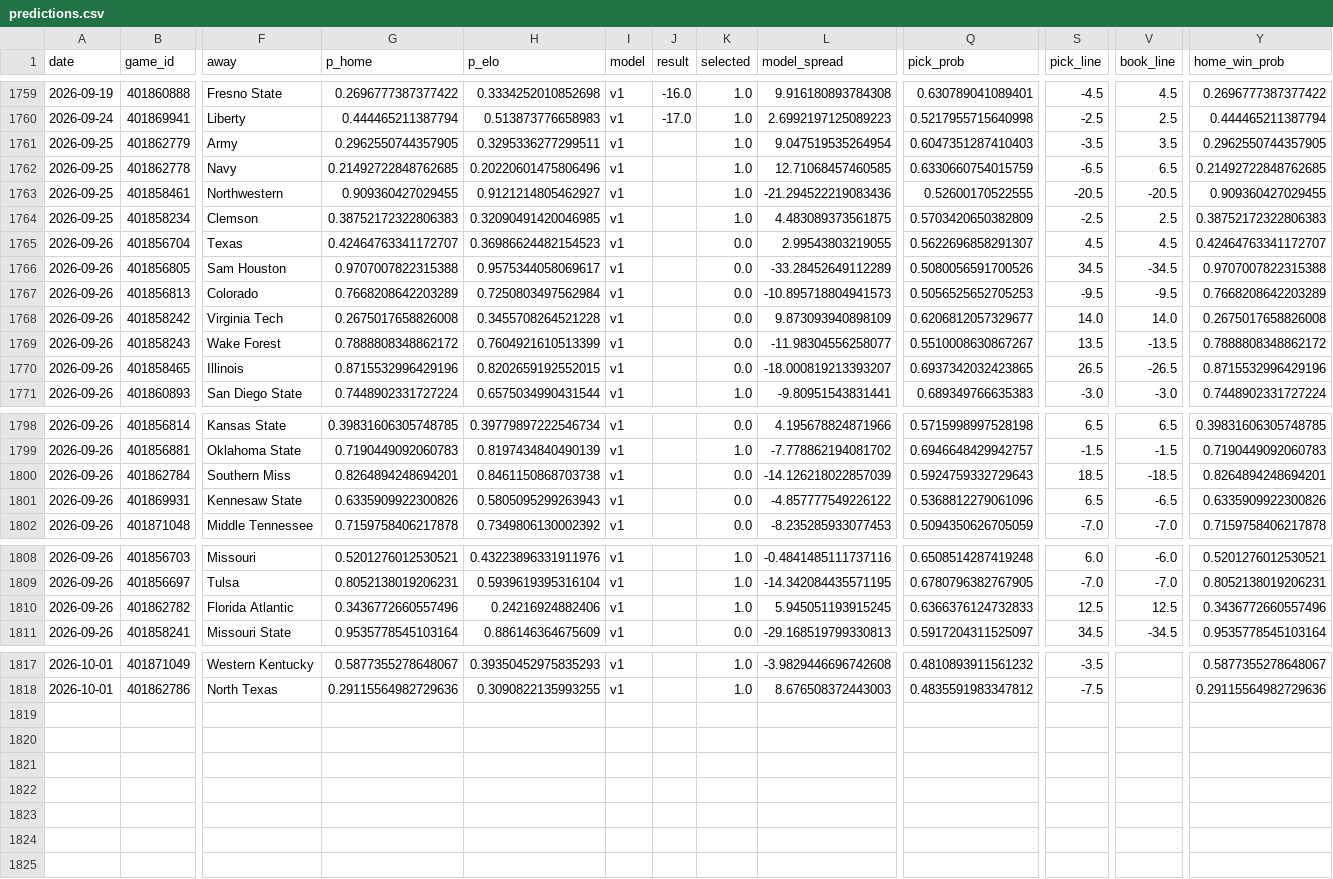
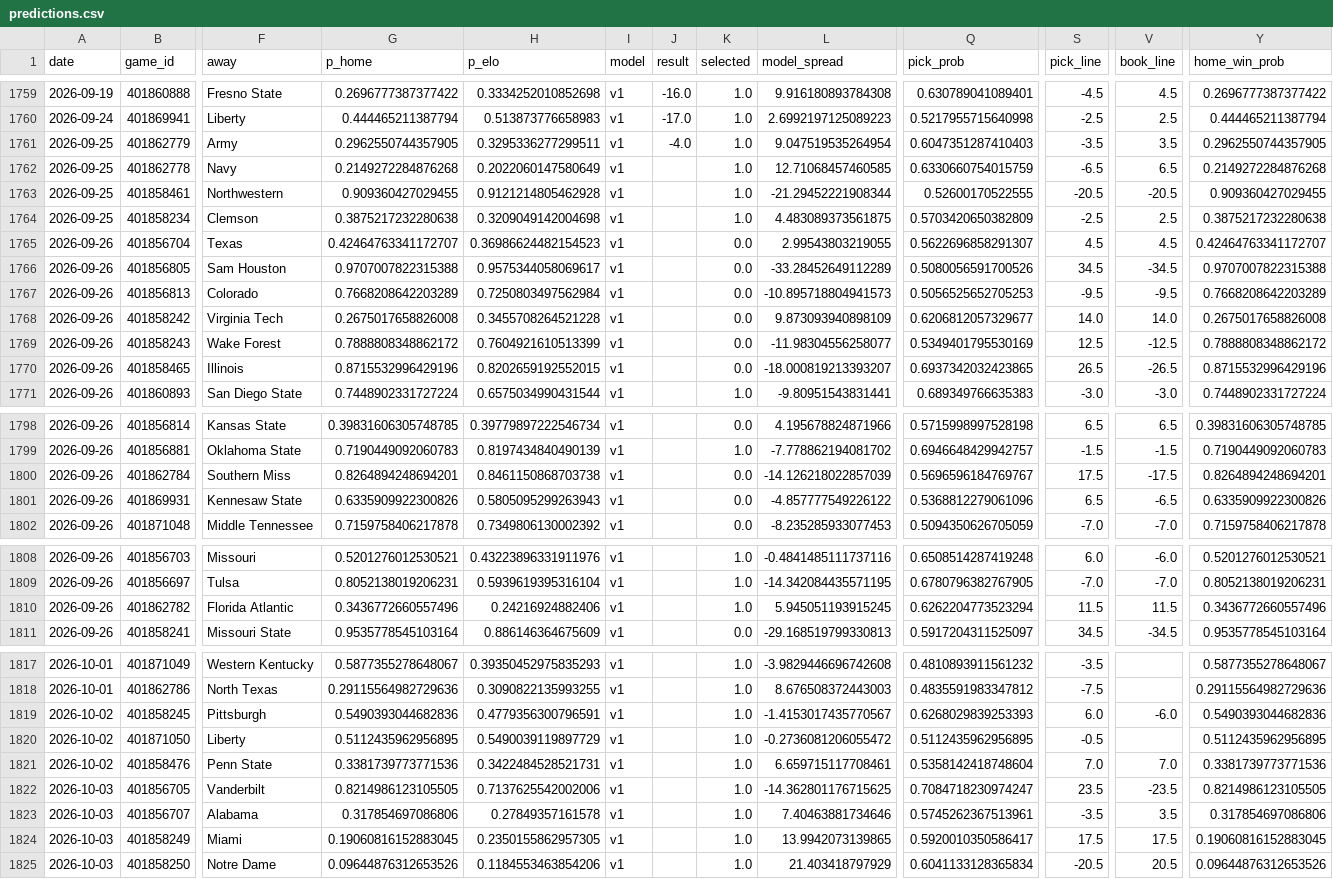
Before and after one commit to azcal/mbm-ncaaf, a CSV file: logs/predictions.csv, drawn as a sheet; only a part is shown, gaps mark what is left out; rows hold the shown columns only; the diff names each change by its address in the sheet, - before the commit and + after, or states it on an @@ line.

```diff
--- a/logs/predictions.csv
+++ b/logs/predictions.csv
-J1761 (result): (empty)
+J1761 (result): -4.0
-G1762 (p_home): 0.21492722848762685
+G1762 (p_home): 0.2149272284876268
-H1762 (p_elo): 0.20220601475806496
+H1762 (p_elo): 0.2022060147580649
-Y1762 (home_win_prob): 0.21492722848762685
+Y1762 (home_win_prob): 0.2149272284876268
-H1763 (p_elo): 0.9121214805462927
+H1763 (p_elo): 0.9121214805462928
-L1763 (model_spread): -21.294522219083436
+L1763 (model_spread): -21.29452221908344
-G1764 (p_home): 0.38752172322806383
+G1764 (p_home): 0.3875217232280638
-H1764 (p_elo): 0.32090491420046985
+H1764 (p_elo): 0.3209049142004698
-Y1764 (home_win_prob): 0.38752172322806383
+Y1764 (home_win_prob): 0.3875217232280638
-Q1769 (pick_prob): 0.5510008630867267
+Q1769 (pick_prob): 0.5349401795530169
-S1769 (pick_line): 13.5
+S1769 (pick_line): 12.5
-V1769 (book_line): -13.5
+V1769 (book_line): -12.5
-Q1800 (pick_prob): 0.5924759332729643
+Q1800 (pick_prob): 0.5696596184769767
-S1800 (pick_line): 18.5
+S1800 (pick_line): 17.5
-V1800 (book_line): -18.5
+V1800 (book_line): -17.5
-Q1810 (pick_prob): 0.6366376124732833
+Q1810 (pick_prob): 0.6262204773523294
-S1810 (pick_line): 12.5
+S1810 (pick_line): 11.5
-V1810 (book_line): 12.5
+V1810 (book_line): 11.5
+row 1819: 2026-10-02 | 401858245 | Pittsburgh | 0.5490393044682836 | 0.4779356300796591 | v1 |  | 1.0 | -1.4153017435770567 | 0.6268029839253393 | 6.0 | -6.0 | 0.5490393044682836
+row 1820: 2026-10-02 | 401871050 | Liberty | 0.5112435962956895 | 0.5490039119897729 | v1 |  | 1.0 | -0.2736081206055472 | 0.5112435962956895 | -0.5 |  | 0.5112435962956895
+row 1821: 2026-10-02 | 401858476 | Penn State | 0.3381739773771536 | 0.3422484528521731 | v1 |  | 1.0 | 6.659715117708461 | 0.5358142418748604 | 7.0 | 7.0 | 0.3381739773771536
+row 1822: 2026-10-03 | 401856705 | Vanderbilt | 0.8214986123105505 | 0.7137625542002006 | v1 |  | 1.0 | -14.362801176715625 | 0.7084718230974247 | 23.5 | -23.5 | 0.8214986123105505
+row 1823: 2026-10-03 | 401856707 | Alabama | 0.317854697086806 | 0.27849357161578 | v1 |  | 1.0 | 7.40463881734646 | 0.5745262367513961 | -3.5 | 3.5 | 0.317854697086806
+row 1824: 2026-10-03 | 401858249 | Miami | 0.19060816152883045 | 0.2350155862957305 | v1 |  | 1.0 | 13.9942073139865 | 0.5920010350586417 | 17.5 | 17.5 | 0.19060816152883045
+row 1825: 2026-10-03 | 401858250 | Notre Dame | 0.09644876312653526 | 0.1184553463854206 | v1 |  | 1.0 | 21.403418797929 | 0.6041133128365834 | -20.5 | 20.5 | 0.09644876312653526
```
Also changed, not shown: logs/graded.csv, logs/picks.csv, 2 other files.
